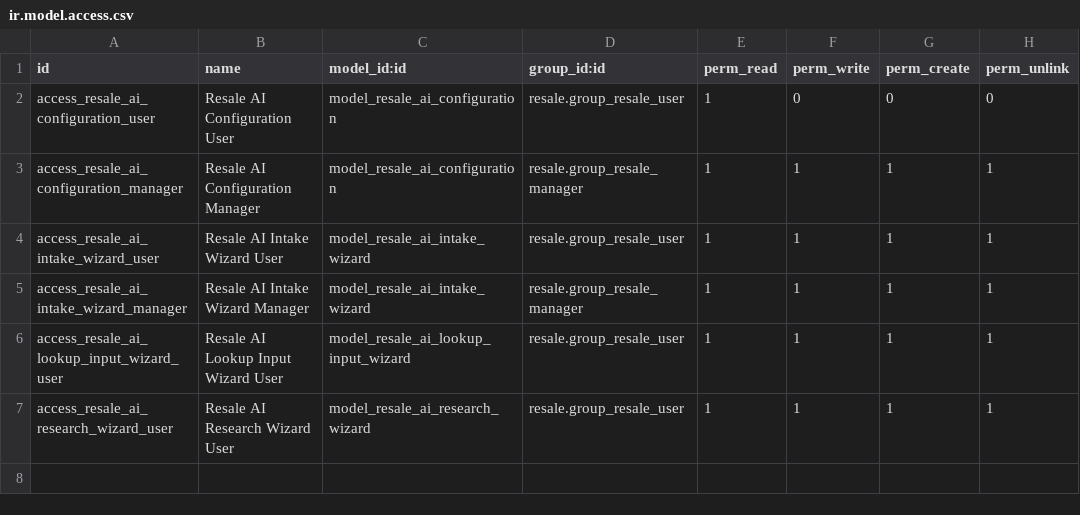
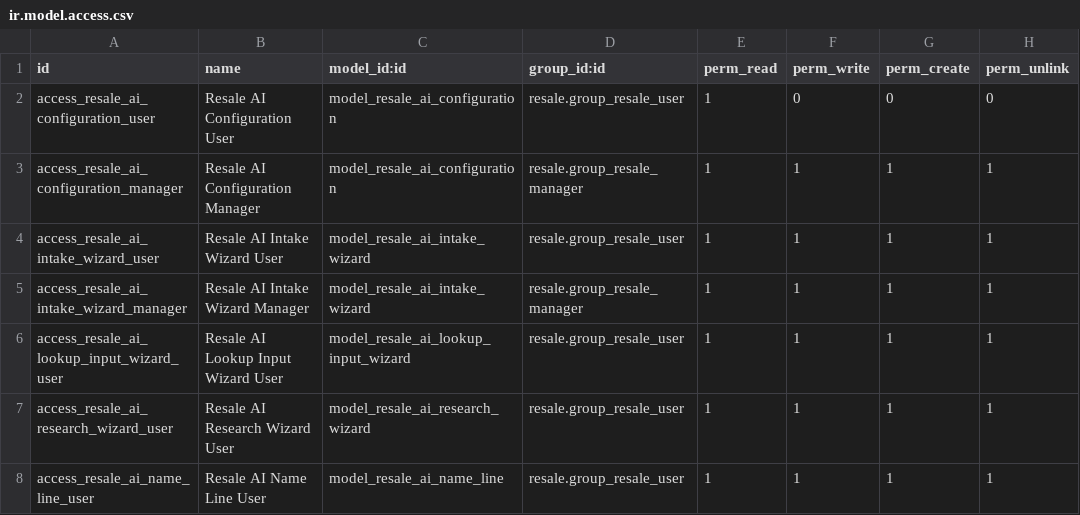
Before and after one commit to Cecilius/odoo-custom-modules, a CSV file: resale_ai_intake/security/ir.model.access.csv, drawn as a sheet.

Commit message:
[REF] resale: clean product UI, computed links, multilingual names, Brand attribute

```diff
--- a/resale_ai_intake/security/ir.model.access.csv
+++ b/resale_ai_intake/security/ir.model.access.csv
@@ -7 +7,2 @@ access_resale_ai_lookup_input_wizard_user,Resale AI Lookup Input Wizard User,mod
 access_resale_ai_research_wizard_user,Resale AI Research Wizard User,model_resale_ai_research_wizard,resale.group_resale_user,1,1,1,1
+access_resale_ai_name_line_user,Resale AI Name Line User,model_resale_ai_name_line,resale.group_resale_user,1,1,1,1
```
Also changed, not shown: 11 other files.
